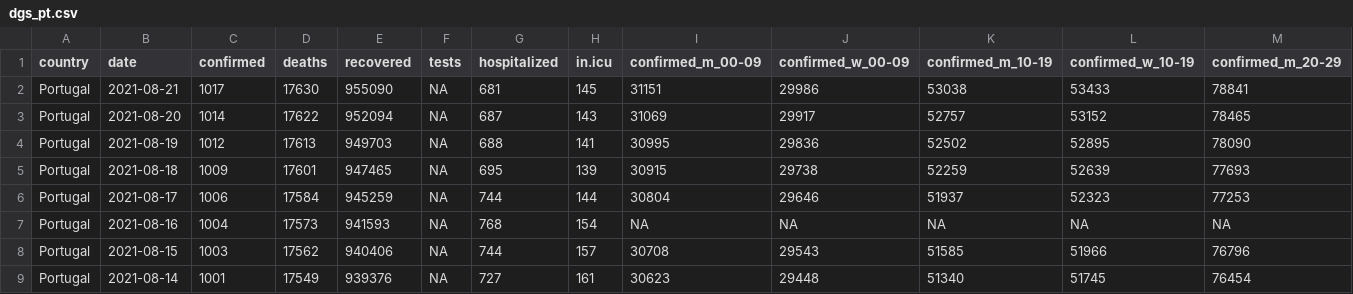
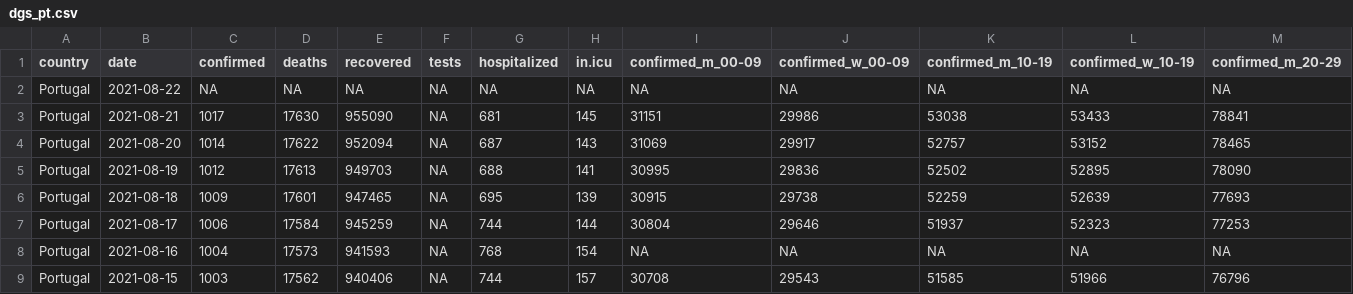
Before and after one commit to averissimo/covid19.pt.data, a CSV file: data/dgs_pt.csv, drawn as a sheet; only a part is shown; the shorter side is filled out with more unchanged rows; rows hold the shown columns only; the diff names each change by its address in the sheet, - before the commit and + after, or states it on an @@ line.

```diff
--- a/data/dgs_pt.csv
+++ b/data/dgs_pt.csv
+row 2: Portugal | 2021-08-22 | NA | NA | NA | NA | NA | NA | NA | NA | NA | NA | NA
```
Also changed, not shown: 5 other files.
